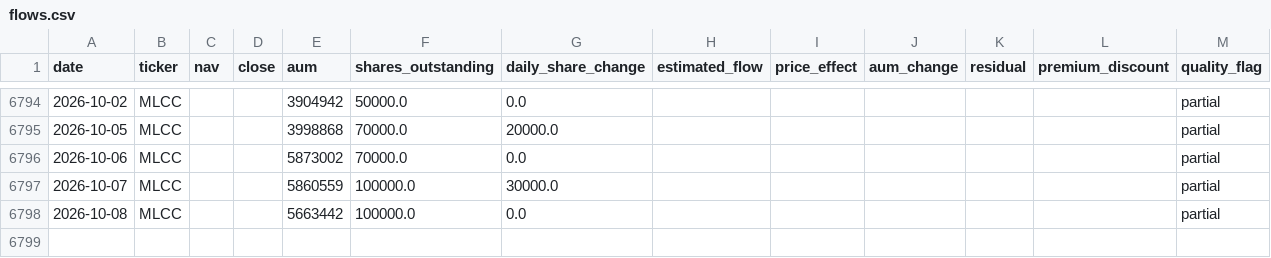
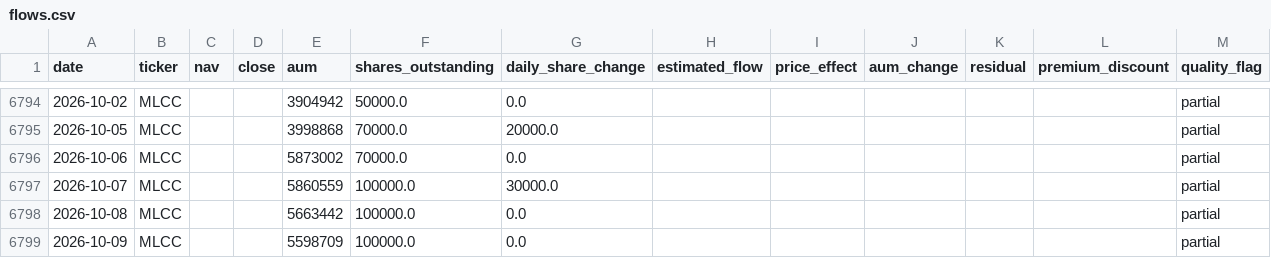
Before and after one commit to winner02-spec/ewy-dram-flow-dashboard-, a CSV file: data/flows.csv, drawn as a sheet; only a part is shown, gaps mark what is left out; the diff names each change by its address in the sheet, - before the commit and + after, or states it on an @@ line.

Commit message:
data: 2026-10-13

```diff
--- a/data/flows.csv
+++ b/data/flows.csv
+row 6799: 2026-10-09 | MLCC |  |  | 5598709 | 100000.0 | 0.0 |  |  |  |  |  | partial
```
Also changed, not shown: 2 other files.
